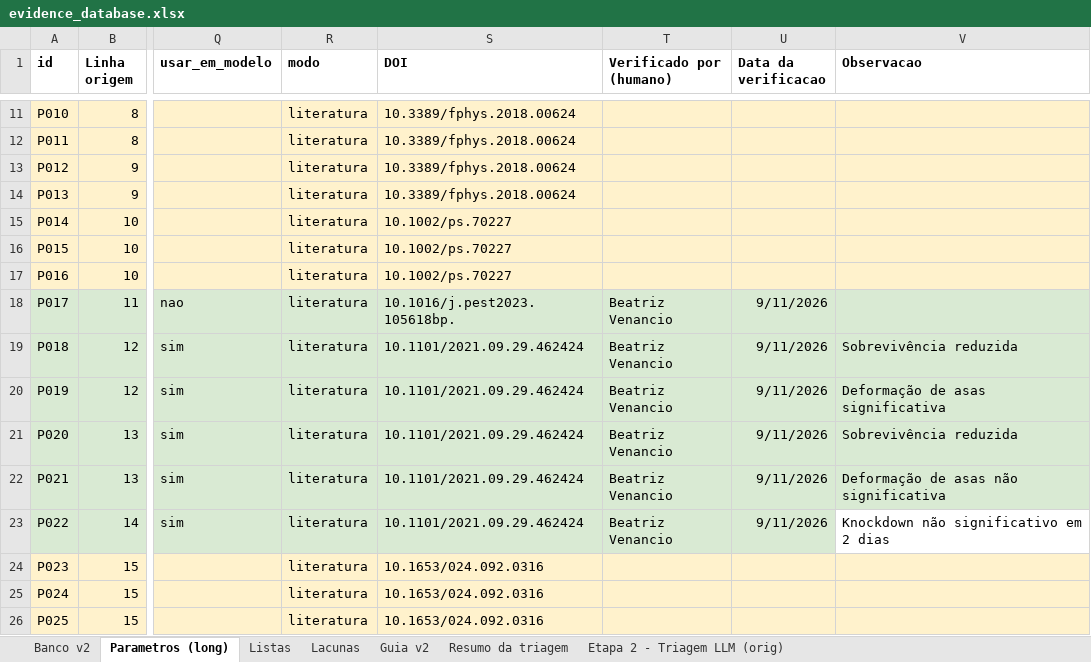
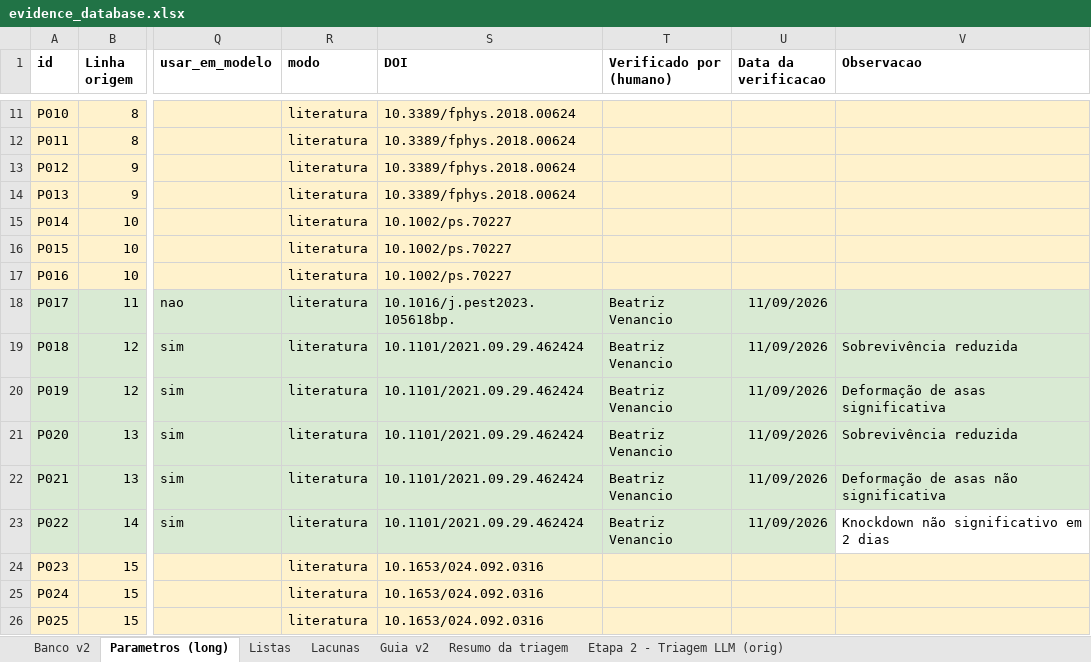
Before and after one commit to DanielHarley/zeaguard-drylab, an Excel workbook: src/workstreams/evidence/evidence_database.xlsx, sheet Parametros (long), drawn as a sheet; only a part is shown, gaps mark what is left out; values as stored, in another font and other column widths than the file's, no borders; charts and pictures and table styles not drawn; the diff covers the shown part only; the diff names each change by its address in the sheet, - before the commit and + after, or states it on an @@ line.

```diff
--- a/src/workstreams/evidence/evidence_database.xlsx (sheet Parametros (long))
+++ b/src/workstreams/evidence/evidence_database.xlsx (sheet Parametros (long))
-U18:U23 (Data da verificacao): 9/11/2026
+U18:U23 (Data da verificacao): 11/09/2026
```
Also changed, not shown: 17 edited cells elsewhere in this sheet, sheet Resumo da triagem, sheet Banco v2, charts or pictures.
